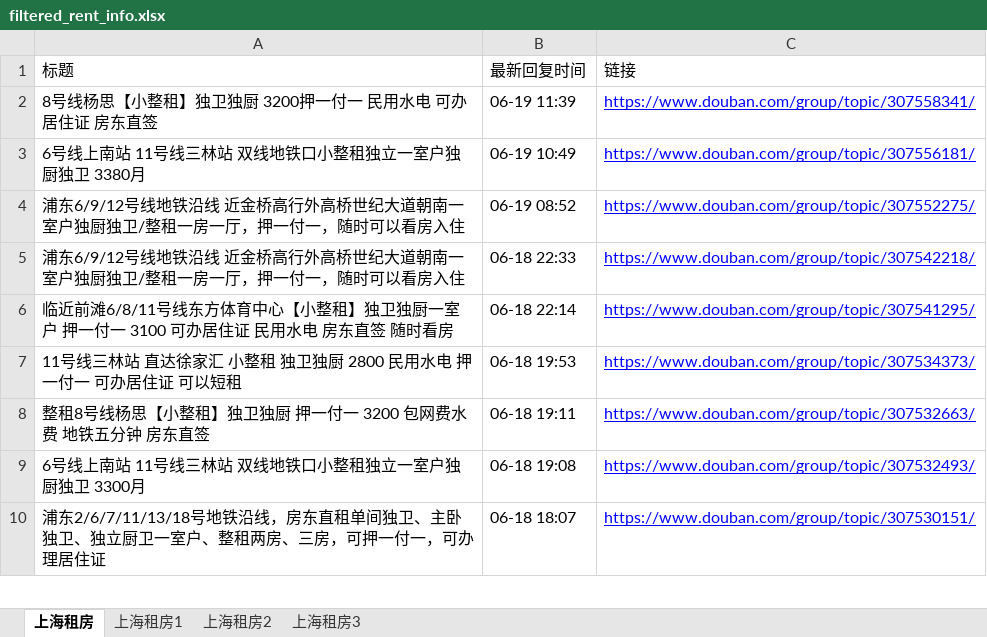
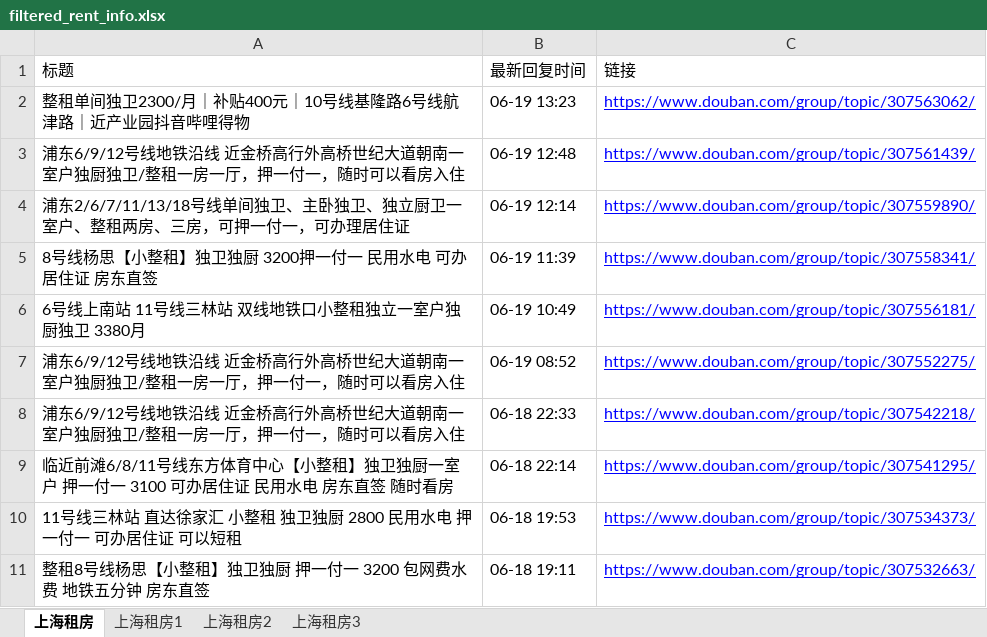
Before and after one commit to RyanShi0118/rent-info-crawler, an Excel workbook: filtered_rent_info.xlsx, sheet 上海租房, drawn as a sheet; only a part is shown; the shorter side is filled out with more unchanged rows; values as stored, in another font and other column widths than the file's, no borders; the diff names each change by its address in the sheet, - before the commit and + after, or states it on an @@ line.

```diff
--- a/filtered_rent_info.xlsx (sheet 上海租房)
+++ b/filtered_rent_info.xlsx (sheet 上海租房)
+row 2: 整租单间独卫2300/月｜补贴400元｜10号线基隆路6号线航津路｜近产业园抖音哔哩得物 | 06-19 13:23 | https://www.douban.com/group/topic/307563062/
+row 3: 浦东6/9/12号线地铁沿线 近金桥高行外高桥世纪大道朝南一室户独厨独卫/整租一房一厅，押一付一，随时可以看房入住 | 06-19 12:48 | https://www.douban.com/group/topic/307561439/
+row 4: 浦东2/6/7/11/13/18号线单间独卫、主卧独卫、独立厨卫一室户、整租两房、三房，可押一付一，可办理居住证 | 06-19 12:14 | https://www.douban.com/group/topic/307559890/
```
Also changed, not shown: sheet 上海租房3, douban_rent_info.xlsx, 1 other file.
